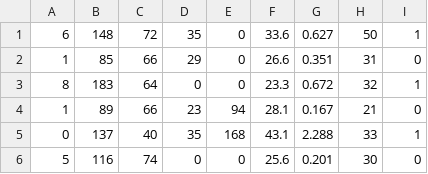
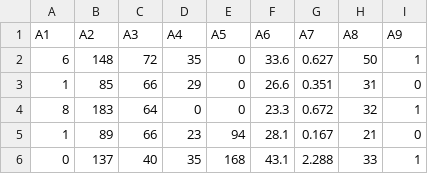
Before and after one commit to viwu99/pythonia, a CSV file: ia/pima-indians-diabetes.data.csv, drawn as a sheet; only a part is shown; the shorter side is filled out with more unchanged rows.

Commit message:
Update pima-indians-diabetes.data.csv

```diff
--- a/ia/pima-indians-diabetes.data.csv
+++ b/ia/pima-indians-diabetes.data.csv
@@ -1 +1,2 @@
+A1,A2,A3,A4,A5,A6,A7,A8,A9
 6,148,72,35,0,33.6,0.627,50,1
```
